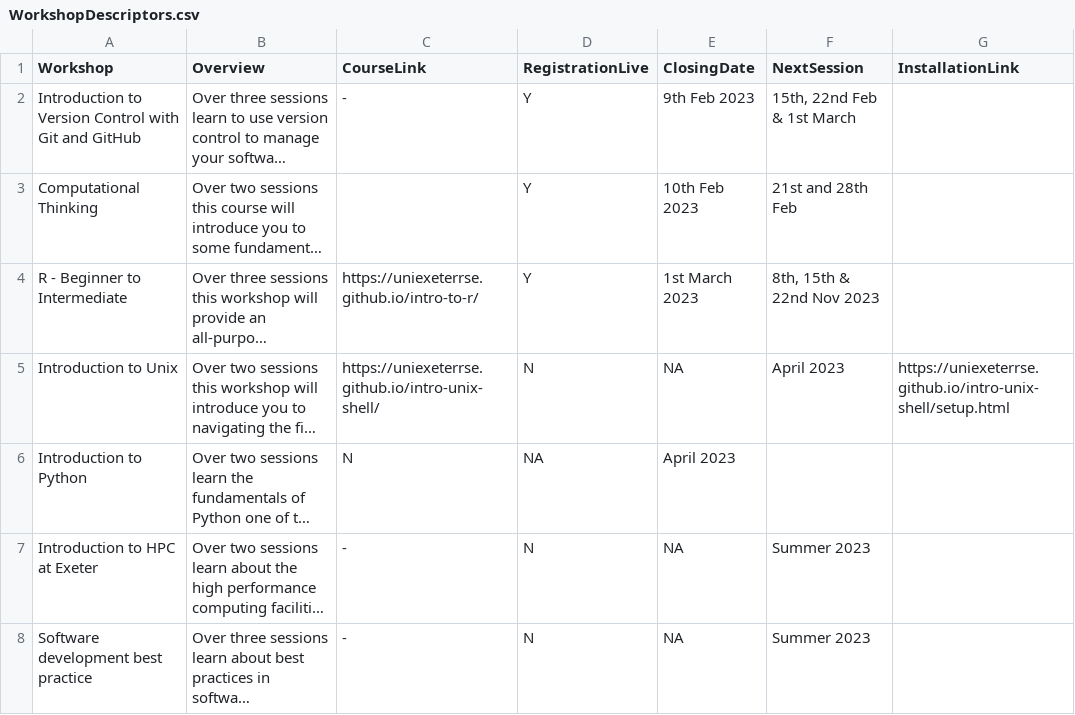
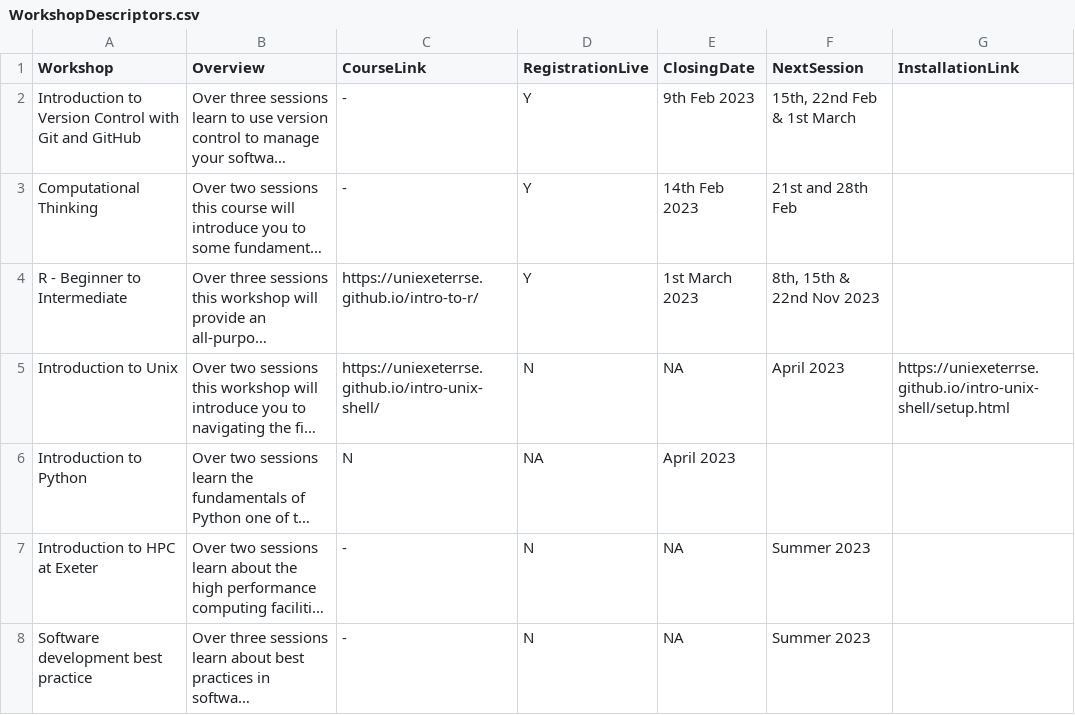
Before and after one commit to UniExeterRSE/workshop-homepage, a CSV file: _data/WorkshopDescriptors.csv, drawn as a sheet; long unchanged cells end in …; the diff names each change by its address in the sheet, - before the commit and + after, or states it on an @@ line.

Commit message:
Update WorkshopDescriptors.csv

```diff
--- a/_data/WorkshopDescriptors.csv
+++ b/_data/WorkshopDescriptors.csv
-C3 (CourseLink): (empty)
+C3 (CourseLink): -
-E3 (ClosingDate): 10th Feb 2023
+E3 (ClosingDate): 14th Feb 2023
```
